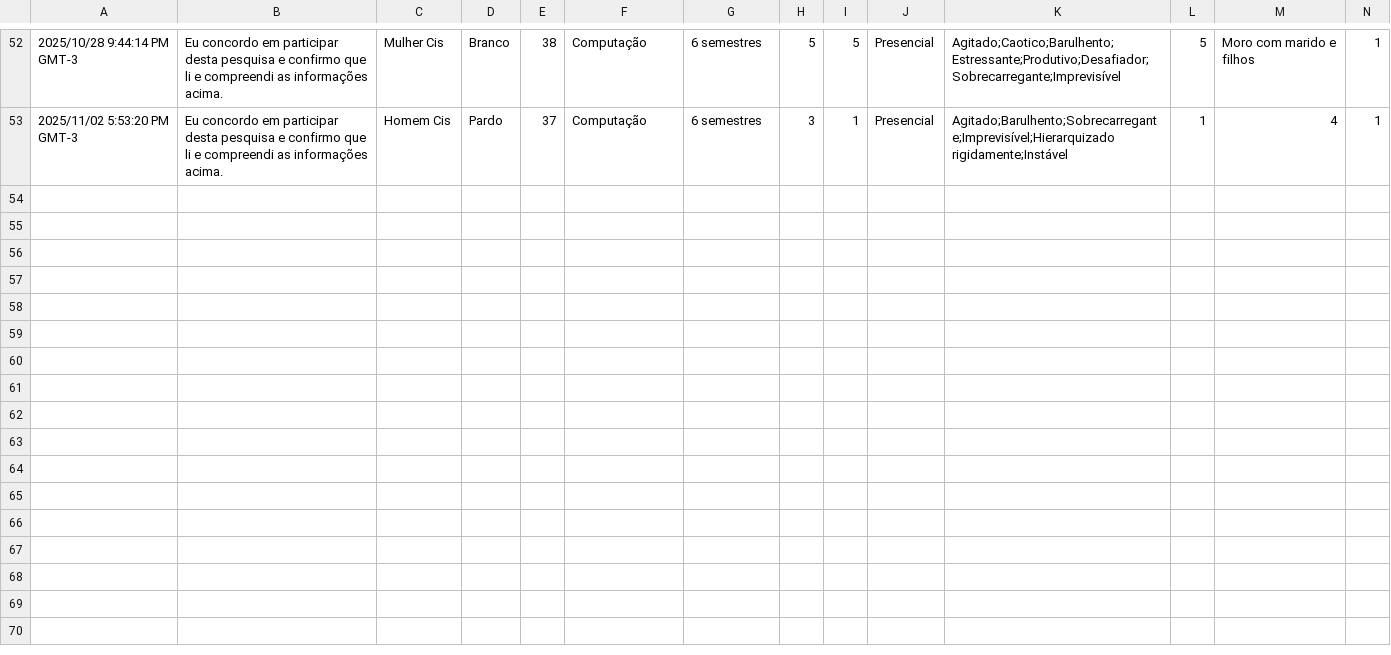
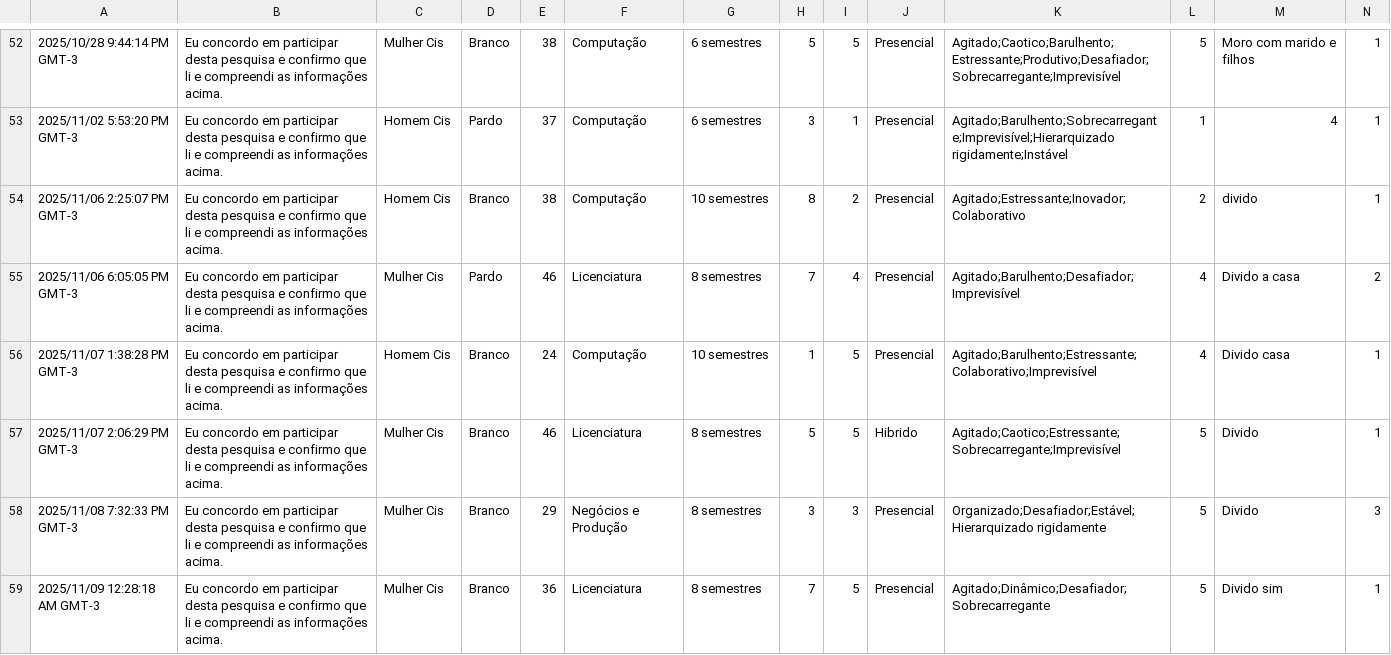
Before and after one commit to julioctadeuUnivesp/estresse-academico-dashboard, a CSV file: data/estresse_academico_univesp.csv, drawn as a sheet; only a part is shown, gaps mark what is left out; rows hold the shown columns only; the diff names each change by its address in the sheet, - before the commit and + after, or states it on an @@ line.

```diff
--- a/data/estresse_academico_univesp.csv
+++ b/data/estresse_academico_univesp.csv
+row 54: 2025/11/06 2:25:07 PM GMT-3 | Eu concordo em participar desta pesquisa e confirmo que li e compreendi as informações acima. | Homem Cis | Branco | 38 | Computação | 10 semestres | 8 | 2 | Presencial | Agitado;Estressante;Inovador;Colaborativo | 2 | divido | 1
+row 55: 2025/11/06 6:05:05 PM GMT-3 | Eu concordo em participar desta pesquisa e confirmo que li e compreendi as informações acima. | Mulher Cis | Pardo | 46 | Licenciatura | 8 semestres | 7 | 4 | Presencial | Agitado;Barulhento;Desafiador;Imprevisível | 4 | Divido a casa | 2
+row 56: 2025/11/07 1:38:28 PM GMT-3 | Eu concordo em participar desta pesquisa e confirmo que li e compreendi as informações acima. | Homem Cis | Branco | 24 | Computação | 10 semestres | 1 | 5 | Presencial | Agitado;Barulhento;Estressante;Colaborativo;Imprevisível | 4 | Divido casa | 1
+row 57: 2025/11/07 2:06:29 PM GMT-3 | Eu concordo em participar desta pesquisa e confirmo que li e compreendi as informações acima. | Mulher Cis | Branco | 46 | Licenciatura | 8 semestres | 5 | 5 | Hibrido | Agitado;Caotico;Estressante;Sobrecarregante;Imprevisível | 5 | Divido | 1
+row 58: 2025/11/08 7:32:33 PM GMT-3 | Eu concordo em participar desta pesquisa e confirmo que li e compreendi as informações acima. | Mulher Cis | Branco | 29 | Negócios e Produção | 8 semestres | 3 | 3 | Presencial | Organizado;Desafiador;Estável;Hierarquizado rigidamente | 5 | Divido | 3
+row 59: 2025/11/09 12:28:18 AM GMT-3 | Eu concordo em participar desta pesquisa e confirmo que li e compreendi as informações acima. | Mulher Cis | Branco | 36 | Licenciatura | 8 semestres | 7 | 5 | Presencial | Agitado;Dinâmico;Desafiador;Sobrecarregante | 5 | Divido sim | 1
```
Also changed, not shown: 1 other file.
